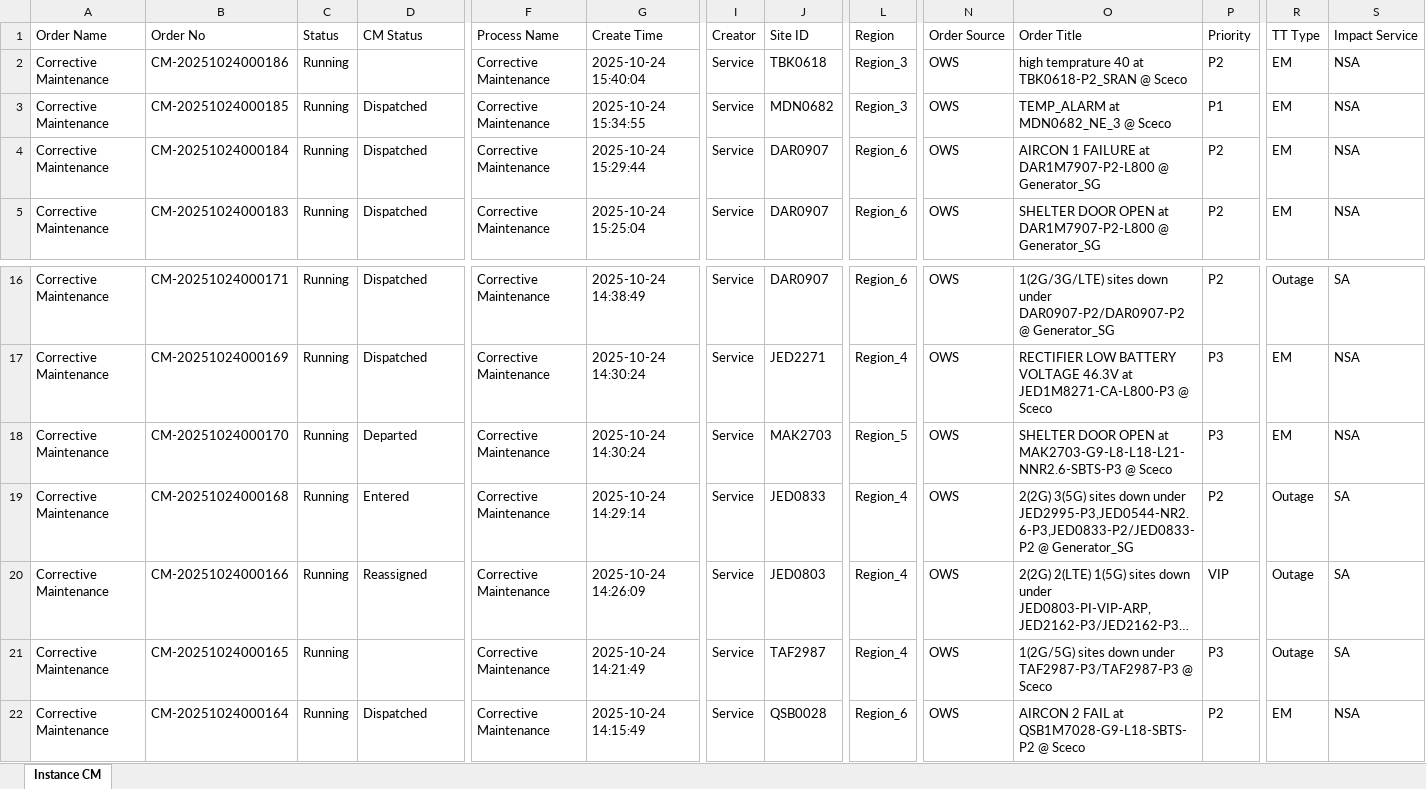
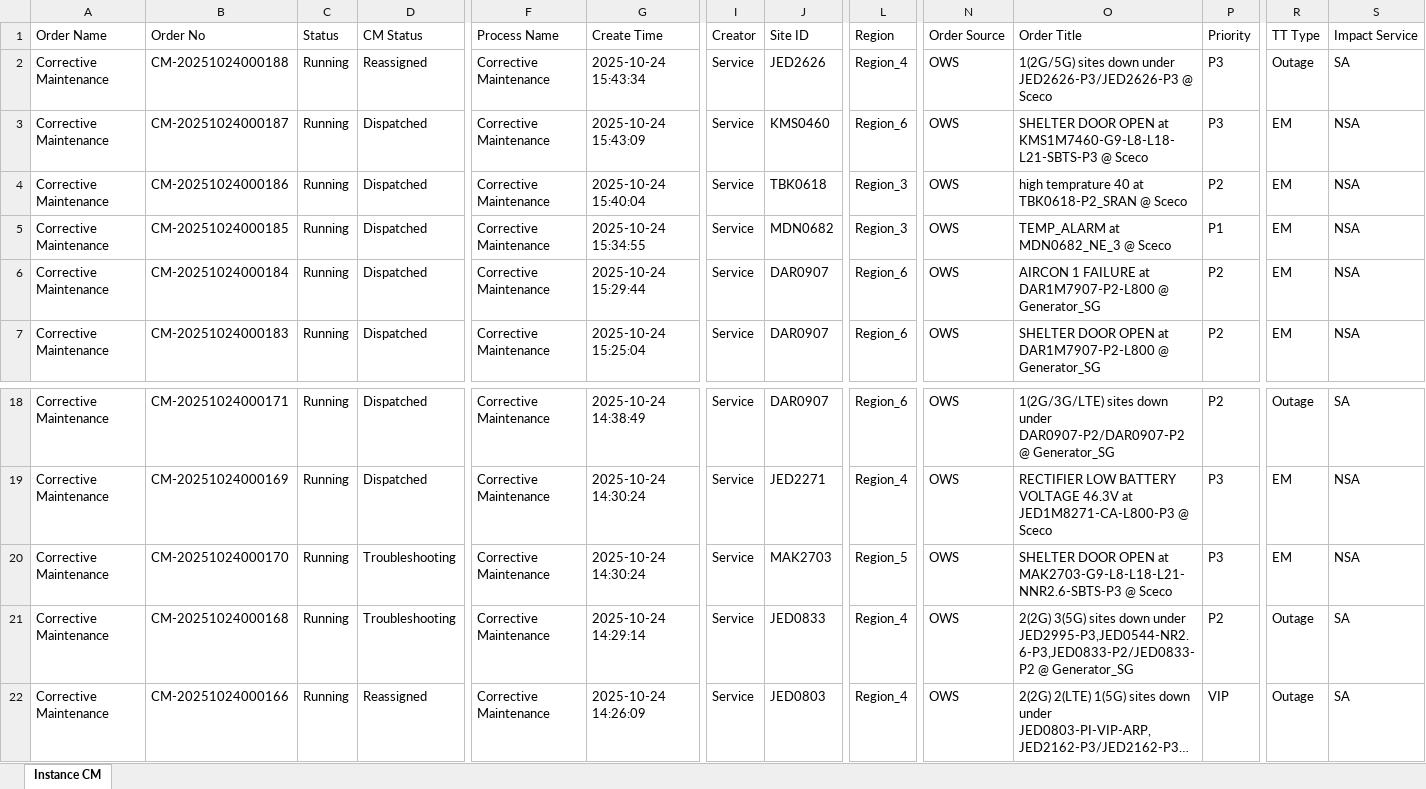
Before and after one commit to decosaro/tms_running, an Excel workbook: TMS_PCMs.xlsx, sheet Instance CM, drawn as a sheet; only a part is shown, gaps mark what is left out; the shorter side is filled out with more unchanged rows; long unchanged cells end in …; values as stored, in another font and other column widths than the file's, no borders; addresses are those after the commit; rows hold the shown columns only; the diff names each change by its address in the sheet, - before the commit and + after, or states it on an @@ line.

Commit message:
Updated TMS_PCMs.xlsx from OneDrive

```diff
--- a/TMS_PCMs.xlsx (sheet Instance CM)
+++ b/TMS_PCMs.xlsx (sheet Instance CM)
+row 2: Corrective Maintenance | CM-20251024000188 | Running | Reassigned | Corrective Maintenance | 2025-10-24 15:43:34 | Service | JED2626 | Region_4 | OWS | 1(2G/5G) sites down under JED2626-P3/JED2626-P3 @ Sceco | P3 | Outage | SA
+row 3: Corrective Maintenance | CM-20251024000187 | Running | Dispatched | Corrective Maintenance | 2025-10-24 15:43:09 | Service | KMS0460 | Region_6 | OWS | SHELTER DOOR OPEN at KMS1M7460-G9-L8-L18-L21-SBTS-P3 @ Sceco | P3 | EM | NSA
-D4 (CM Status): (empty)
+D4 (CM Status): Dispatched
-D20 (CM Status): Departed
+D20 (CM Status): Troubleshooting
-D21 (CM Status): Entered
+D21 (CM Status): Troubleshooting
```
